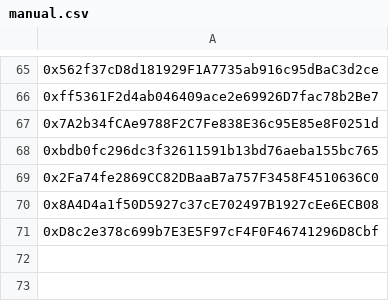
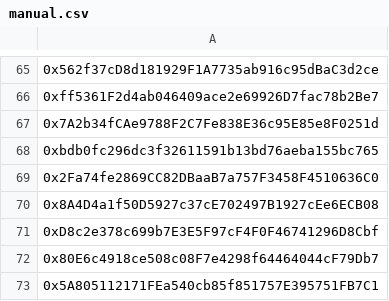
Before and after one commit to AngleProtocol/testers, a CSV file: sources/manual.csv, drawn as a sheet; only a part is shown, gaps mark what is left out.

```diff
--- a/sources/manual.csv
+++ b/sources/manual.csv
@@ -71 +71,3 @@
 0xD8c2e378c699b7E3E5F97cF4F0F46741296D8Cbf
+0x80E6c4918ce508c08F7e4298f64464044cF79Db7
+0x5A805112171FEa540cb85f851757E395751FB7C1
```
Also changed, not shown: 1 other file.
